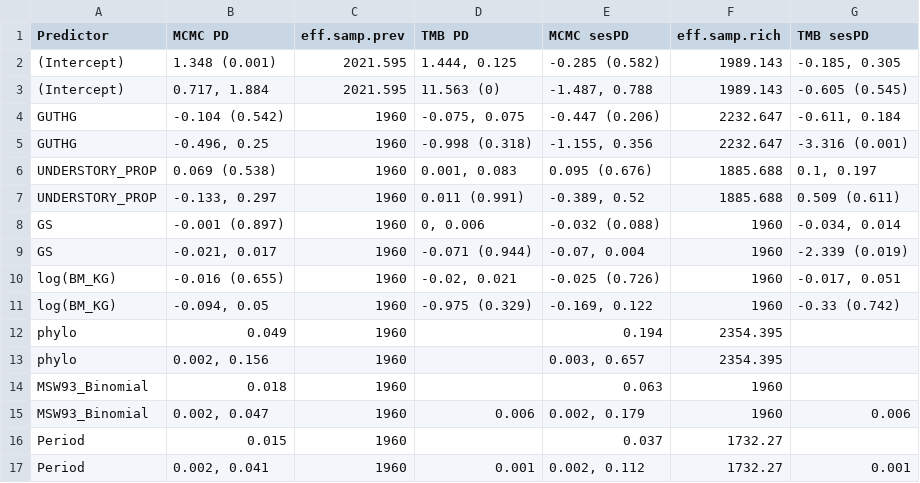
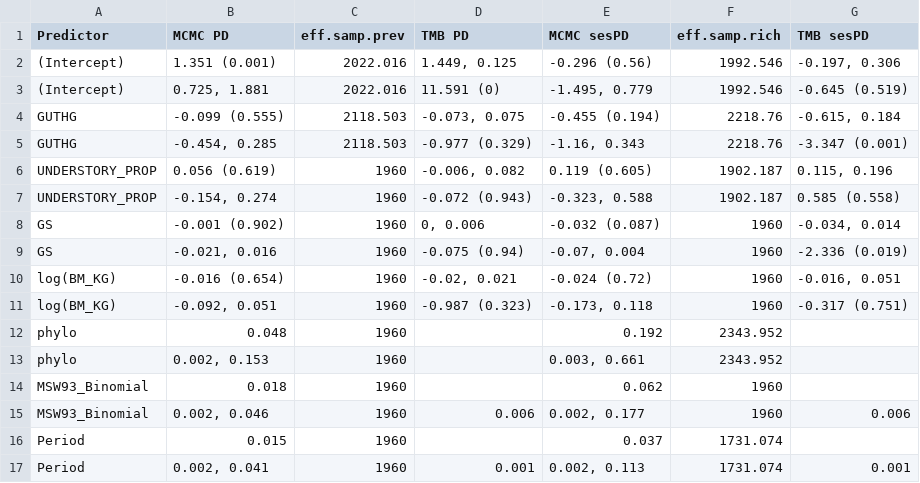
Before and after one commit to gtitcomb/nemabiome_herbivores, a CSV file: docs/4_pd_sesPD_model_results0.002.csv, drawn as a sheet.

```diff
--- a/docs/4_pd_sesPD_model_results0.002.csv
+++ b/docs/4_pd_sesPD_model_results0.002.csv
@@ -1,17 +1,17 @@
 "Predictor","MCMC PD","eff.samp.prev","TMB PD","MCMC sesPD","eff.samp.rich","TMB sesPD"
-"(Intercept)","1.348 (0.001)",2021.595,"1.444, 0.125","-0.285 (0.582)",1989.143,"-0.185, 0.305"
-"(Intercept)","0.717, 1.884",2021.595,"11.563 (0)","-1.487, 0.788",1989.143,"-0.605 (0.545)"
-"GUTHG","-0.104 (0.542)",1960,"-0.075, 0.075","-0.447 (0.206)",2232.647,"-0.611, 0.184"
-"GUTHG","-0.496, 0.25",1960,"-0.998 (0.318)","-1.155, 0.356",2232.647,"-3.316 (0.001)"
-"UNDERSTORY_PROP","0.069 (0.538)",1960,"0.001, 0.083","0.095 (0.676)",1885.688,"0.1, 0.197"
-"UNDERSTORY_PROP","-0.133, 0.297",1960,"0.011 (0.991)","-0.389, 0.52",1885.688,"0.509 (0.611)"
-"GS","-0.001 (0.897)",1960,"0, 0.006","-0.032 (0.088)",1960,"-0.034, 0.014"
-"GS","-0.021, 0.017",1960,"-0.071 (0.944)","-0.07, 0.004",1960,"-2.339 (0.019)"
-"log(BM_KG)","-0.016 (0.655)",1960,"-0.02, 0.021","-0.025 (0.726)",1960,"-0.017, 0.051"
-"log(BM_KG)","-0.094, 0.05",1960,"-0.975 (0.329)","-0.169, 0.122",1960,"-0.33 (0.742)"
-"phylo","0.049",1960,"","0.194",2354.395,""
-"phylo","0.002, 0.156",1960,"","0.003, 0.657",2354.395,""
-"MSW93_Binomial","0.018",1960,"","0.063",1960,""
-"MSW93_Binomial","0.002, 0.047",1960,"0.006","0.002, 0.179",1960,"0.006"
-"Period","0.015",1960,"","0.037",1732.27,""
-"Period","0.002, 0.041",1960,"0.001","0.002, 0.112",1732.27,"0.001"
+"(Intercept)","1.351 (0.001)",2022.016,"1.449, 0.125","-0.296 (0.56)",1992.546,"-0.197, 0.306"
+"(Intercept)","0.725, 1.881",2022.016,"11.591 (0)","-1.495, 0.779",1992.546,"-0.645 (0.519)"
+"GUTHG","-0.099 (0.555)",2118.503,"-0.073, 0.075","-0.455 (0.194)",2218.76,"-0.615, 0.184"
+"GUTHG","-0.454, 0.285",2118.503,"-0.977 (0.329)","-1.16, 0.343",2218.76,"-3.347 (0.001)"
+"UNDERSTORY_PROP","0.056 (0.619)",1960,"-0.006, 0.082","0.119 (0.605)",1902.187,"0.115, 0.196"
+"UNDERSTORY_PROP","-0.154, 0.274",1960,"-0.072 (0.943)","-0.323, 0.588",1902.187,"0.585 (0.558)"
+"GS","-0.001 (0.902)",1960,"0, 0.006","-0.032 (0.087)",1960,"-0.034, 0.014"
+"GS","-0.021, 0.016",1960,"-0.075 (0.94)","-0.07, 0.004",1960,"-2.336 (0.019)"
+"log(BM_KG)","-0.016 (0.654)",1960,"-0.02, 0.021","-0.024 (0.72)",1960,"-0.016, 0.051"
+"log(BM_KG)","-0.092, 0.051",1960,"-0.987 (0.323)","-0.173, 0.118",1960,"-0.317 (0.751)"
+"phylo","0.048",1960,"","0.192",2343.952,""
+"phylo","0.002, 0.153",1960,"","0.003, 0.661",2343.952,""
+"MSW93_Binomial","0.018",1960,"","0.062",1960,""
+"MSW93_Binomial","0.002, 0.046",1960,"0.006","0.002, 0.177",1960,"0.006"
+"Period","0.015",1960,"","0.037",1731.074,""
+"Period","0.002, 0.041",1960,"0.001","0.002, 0.113",1731.074,"0.001"
```
Also changed, not shown: docs/2_prev_rich_model_results0.002.csv, docs/2_prev_rich_model_results0.02.csv, 28 other files.
